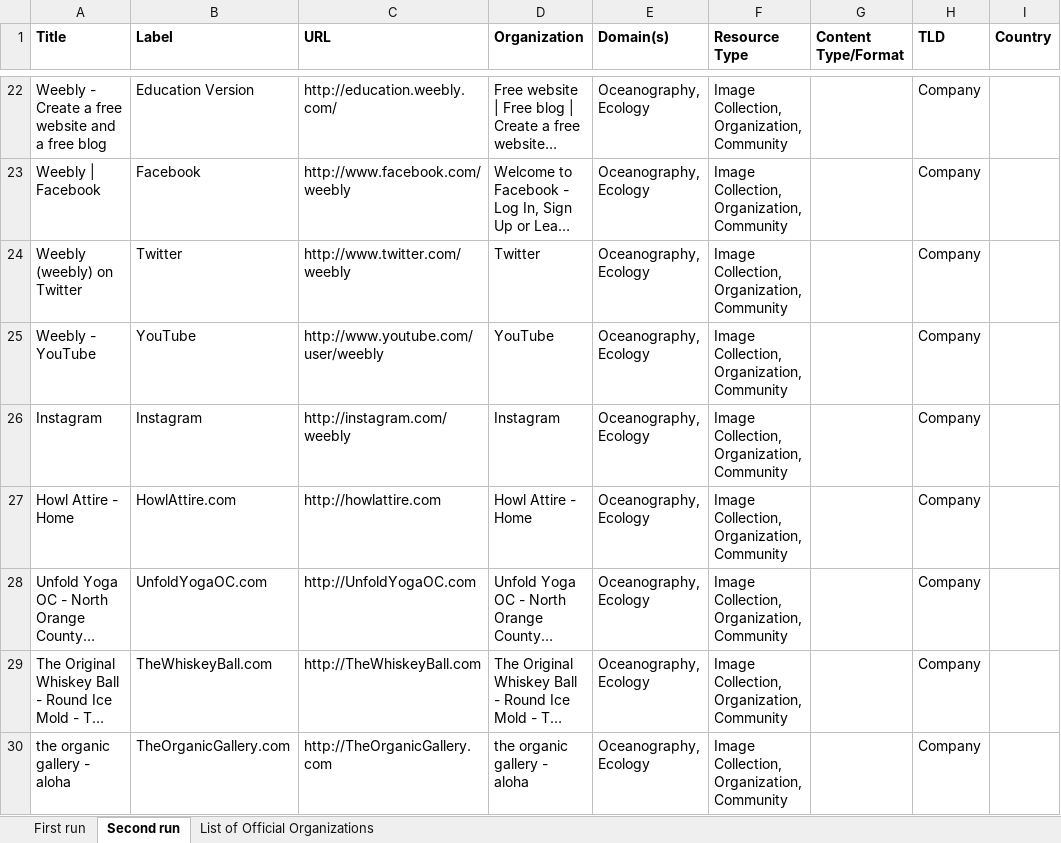
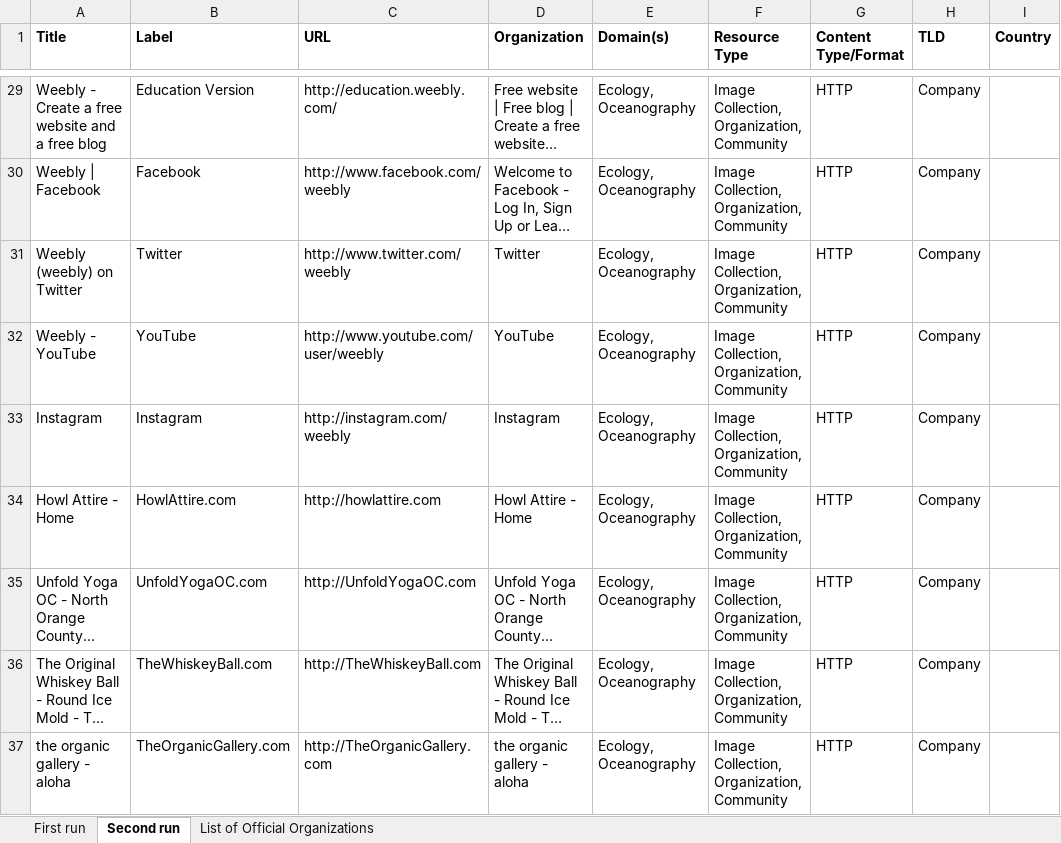
Before and after one commit to RockyCal/CINERGIWebCrawler, an Excel workbook: Crawl.xlsx, sheet Second run, drawn as a sheet; only a part is shown, gaps mark what is left out; long unchanged cells end in …; values as stored, in another font and other column widths than the file's, no borders; addresses are those after the commit; the diff covers the shown part only; the diff names each change by its address in the sheet, - before the commit and + after, or states it on an @@ line.

```diff
--- a/Crawl.xlsx (sheet Second run)
+++ b/Crawl.xlsx (sheet Second run)
-E29:E37 (Domain(s)): Oceanography, Ecology
+E29:E37 (Domain(s)): Ecology, Oceanography
-G29:G37 (Content Type/Format): (empty)
+G29:G37 (Content Type/Format): HTTP
```
Also changed, not shown: 7 added rows and 28 edited cells elsewhere in this sheet, sheet First run, 1 other file.
